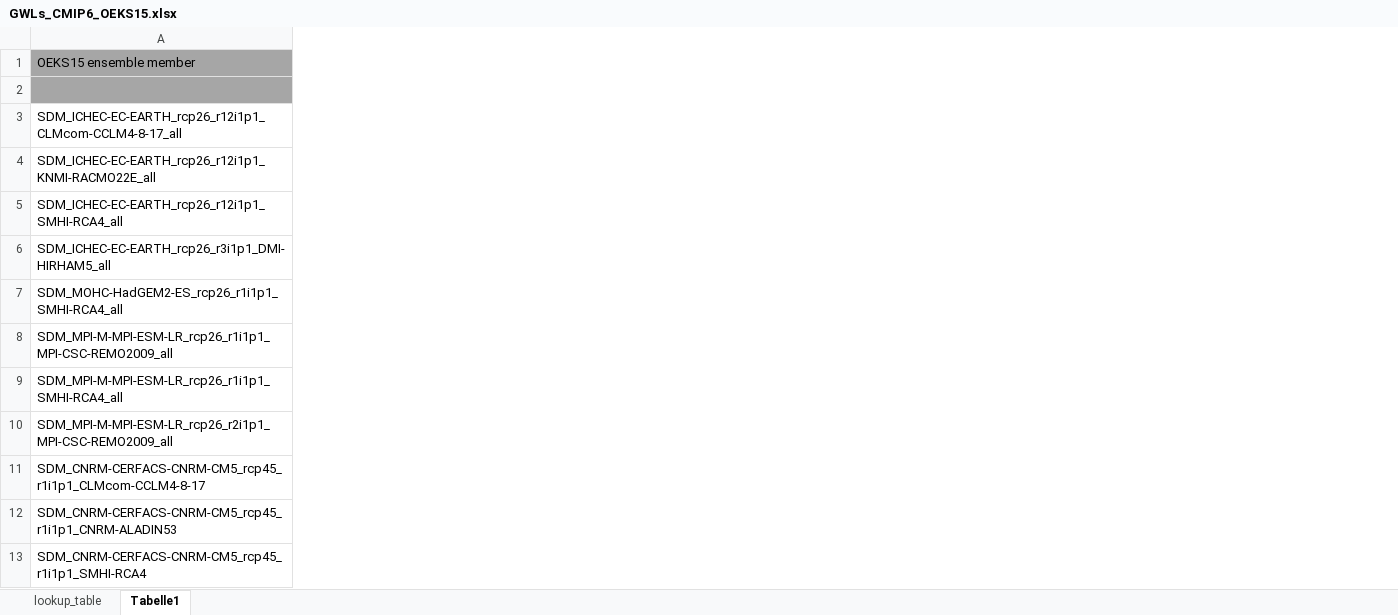
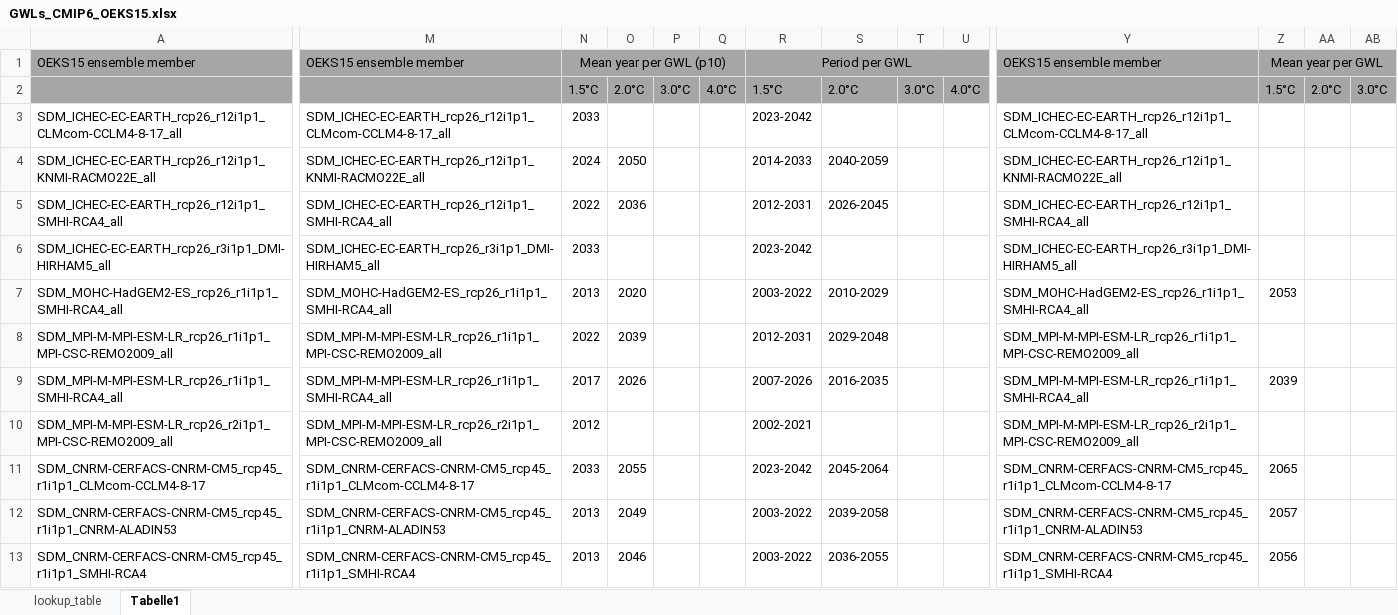
Before and after one commit to boku-met/aar2-rescaling, an Excel workbook: data/gwl_lists/GWLs_CMIP6_OEKS15.xlsx, sheet Tabelle1, drawn as a sheet; only a part is shown, gaps mark what is left out; values as stored, in another font and other column widths than the file's, no borders; conditional formats not drawn; the diff covers the shown part only; the diff names each change by its address in the sheet, - before the commit and + after, or states it on an @@ line.

Commit message:
Updated GWL calculation to CMIP6 and added indicator scripts

```diff
--- a/data/gwl_lists/GWLs_CMIP6_OEKS15.xlsx (sheet Tabelle1)
+++ b/data/gwl_lists/GWLs_CMIP6_OEKS15.xlsx (sheet Tabelle1)
+column M, rows 1-13: OEKS15 ensemble member |  | SDM_ICHEC-EC-EARTH_rcp26_r12i1p1_CLMcom-CCLM4-8-17_all | SDM_ICHEC-EC-EARTH_rcp26_r12i1p1_KNMI-RACMO22E_all | SDM_ICHEC-EC-EARTH_rcp26_r12i1p1_SMHI-RCA4_all | SDM_ICHEC-EC-EARTH_rcp26_r3i1p1_DMI-HIRHAM5_all | SDM_MOHC-HadGEM2-ES_rcp26_r1i1p1_SMHI-RCA4_all | SDM_MPI-M-MPI-ESM-LR_rcp26_r1i1p1_MPI-CSC-REMO2009_all | SDM_MPI-M-MPI-ESM-LR_rcp26_r1i1p1_SMHI-RCA4_all | SDM_MPI-M-MPI-ESM-LR_rcp26_r2i1p1_MPI-CSC-REMO2009_all | SDM_CNRM-CERFACS-CNRM-CM5_rcp45_r1i1p1_CLMcom-CCLM4-8-17 | SDM_CNRM-CERFACS-CNRM-CM5_rcp45_r1i1p1_CNRM-ALADIN53 | SDM_CNRM-CERFACS-CNRM-CM5_rcp45_r1i1p1_SMHI-RCA4
+column N, rows 1-13: Mean year per GWL (p10) | 1.5°C | 2033 | 2024 | 2022 | 2033 | 2013 | 2022 | 2017 | 2012 | 2033 | 2013 | 2013
+column O, rows 2-13: 2.0°C |  | 2050 | 2036 |  | 2020 | 2039 | 2026 |  | 2055 | 2049 | 2046
+column P, row 2: 3.0°C
+column Q, row 2: 4.0°C
+column R, rows 1-13: Period per GWL | 1.5°C | 2023-2042 | 2014-2033 | 2012-2031 | 2023-2042 | 2003-2022 | 2012-2031 | 2007-2026 | 2002-2021 | 2023-2042 | 2003-2022 | 2003-2022
+column S, rows 2-13: 2.0°C |  | 2040-2059 | 2026-2045 |  | 2010-2029 | 2029-2048 | 2016-2035 |  | 2045-2064 | 2039-2058 | 2036-2055
+column T, row 2: 3.0°C
+column U, row 2: 4.0°C
+column Y, rows 1-13: OEKS15 ensemble member |  | SDM_ICHEC-EC-EARTH_rcp26_r12i1p1_CLMcom-CCLM4-8-17_all | SDM_ICHEC-EC-EARTH_rcp26_r12i1p1_KNMI-RACMO22E_all | SDM_ICHEC-EC-EARTH_rcp26_r12i1p1_SMHI-RCA4_all | SDM_ICHEC-EC-EARTH_rcp26_r3i1p1_DMI-HIRHAM5_all | SDM_MOHC-HadGEM2-ES_rcp26_r1i1p1_SMHI-RCA4_all | SDM_MPI-M-MPI-ESM-LR_rcp26_r1i1p1_MPI-CSC-REMO2009_all | SDM_MPI-M-MPI-ESM-LR_rcp26_r1i1p1_SMHI-RCA4_all | SDM_MPI-M-MPI-ESM-LR_rcp26_r2i1p1_MPI-CSC-REMO2009_all | SDM_CNRM-CERFACS-CNRM-CM5_rcp45_r1i1p1_CLMcom-CCLM4-8-17 | SDM_CNRM-CERFACS-CNRM-CM5_rcp45_r1i1p1_CNRM-ALADIN53 | SDM_CNRM-CERFACS-CNRM-CM5_rcp45_r1i1p1_SMHI-RCA4
+column Z, rows 1-13: Mean year per GWL | 1.5°C |  |  |  |  | 2053 |  | 2039 |  | 2065 | 2057 | 2056
+column AA, row 2: 2.0°C
+column AB, row 2: 3.0°C
```
Also changed, not shown: 23 added columns and 1 edited cell elsewhere in this sheet, data/gwl_lists/GWLs_CMIP5_OEKS15.xlsx, data/gwl_lists/GWLs_CMIP6_all_models.xlsx, 14 other files.
